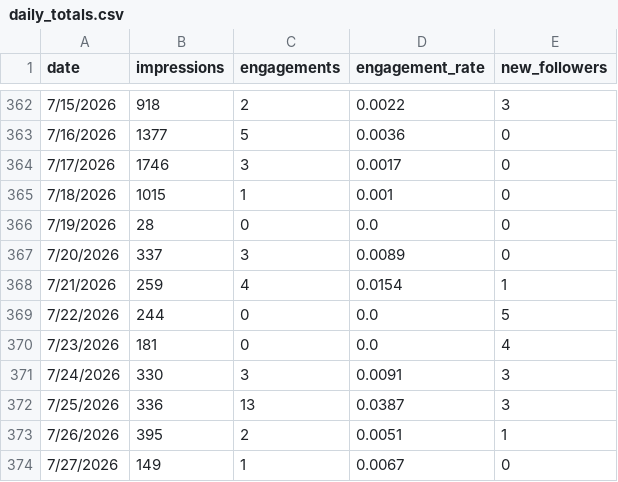
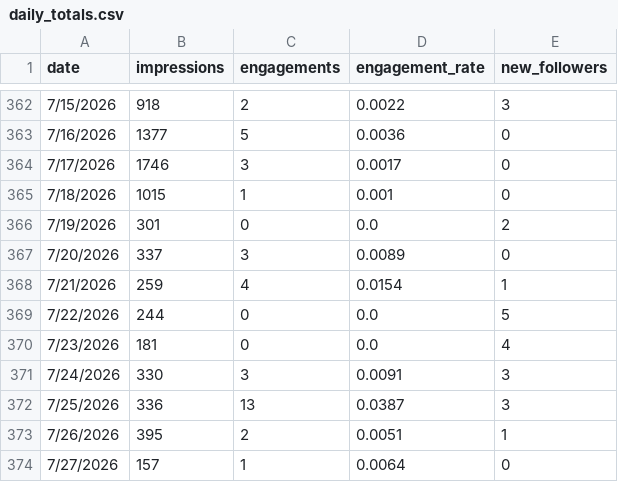
Before and after one commit to Straventis/contentIQ, a CSV file: src/_data/daily_totals.csv, drawn as a sheet; only a part is shown, gaps mark what is left out.

```diff
--- a/src/_data/daily_totals.csv
+++ b/src/_data/daily_totals.csv
@@ -365,3 +365,3 @@ date,impressions,engagements,engagement_rate,new_followers
 7/18/2026,1015,1,0.001,0
-7/19/2026,28,0,0.0,0
+7/19/2026,301,0,0.0,2
 7/20/2026,337,3,0.0089,0
@@ -373,2 +373,2 @@ date,impressions,engagements,engagement_rate,new_followers
 7/26/2026,395,2,0.0051,1
-7/27/2026,149,1,0.0067,0
+7/27/2026,157,1,0.0064,0
```
Also changed, not shown: src/_data/discovery_log.csv, src/_data/master.csv, 1 other file.
